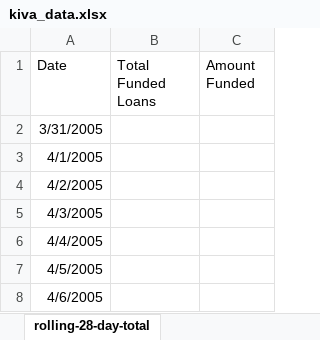
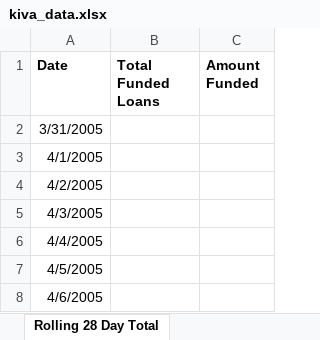
Before and after one commit to matin/kiva_data, an Excel workbook: kiva_data.xlsx, sheet Rolling 28 Day Total, drawn as a sheet; only a part is shown; values as stored, in another font and other column widths than the file's, no borders; charts and pictures not drawn; the diff names each change by its address in the sheet, - before the commit and + after, or states it on an @@ line.

```diff
--- a/kiva_data.xlsx (sheet Rolling 28 Day Total)
+++ b/kiva_data.xlsx (sheet Rolling 28 Day Total)
-sheet tab: rolling-28-day-total
+sheet tab: Rolling 28 Day Total
-A1:C1 bold: off
+A1:C1 bold: on
```
Also changed, not shown: other sheet tabs, charts or pictures, 2 other files.
